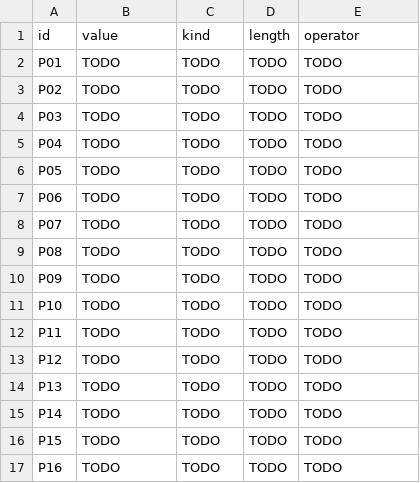
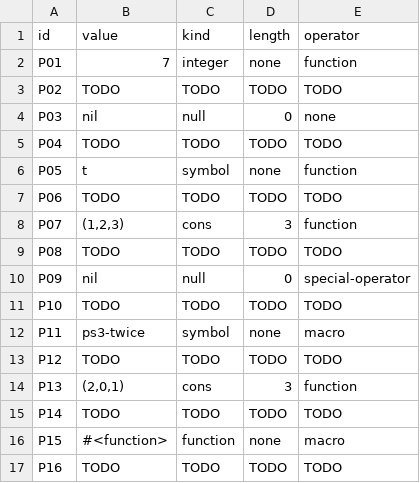
Before and after one commit to WhiteLicorice/cmsc-124-ps3-starter, a TSV file: predictions.tsv, drawn as a sheet.

Commit message:
feat: add predictions and reasoning

```diff
--- a/predictions.tsv
+++ b/predictions.tsv
@@ -1,17 +1,17 @@
 id	value	kind	length	operator
-P01	TODO	TODO	TODO	TODO
+P01	7	integer	none	function
 P02	TODO	TODO	TODO	TODO
-P03	TODO	TODO	TODO	TODO
+P03	nil	null	0	none
 P04	TODO	TODO	TODO	TODO
-P05	TODO	TODO	TODO	TODO
+P05	t	symbol	none	function
 P06	TODO	TODO	TODO	TODO
-P07	TODO	TODO	TODO	TODO
+P07	(1,2,3)	cons	3	function
 P08	TODO	TODO	TODO	TODO
-P09	TODO	TODO	TODO	TODO
+P09	nil	null	0	special-operator
 P10	TODO	TODO	TODO	TODO
-P11	TODO	TODO	TODO	TODO
+P11	ps3-twice	symbol	none	macro
 P12	TODO	TODO	TODO	TODO
-P13	TODO	TODO	TODO	TODO
+P13	(2,0,1)	cons	3	function
 P14	TODO	TODO	TODO	TODO
-P15	TODO	TODO	TODO	TODO
+P15	#<function>	function	none	macro
 P16	TODO	TODO	TODO	TODO
```
Also changed, not shown: 1 other file.
